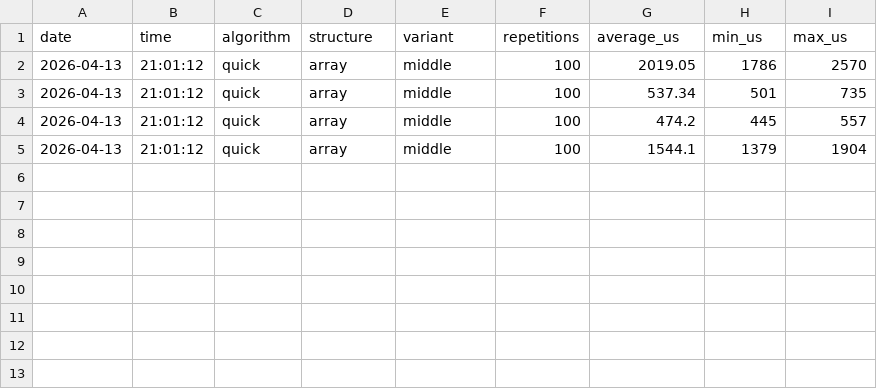
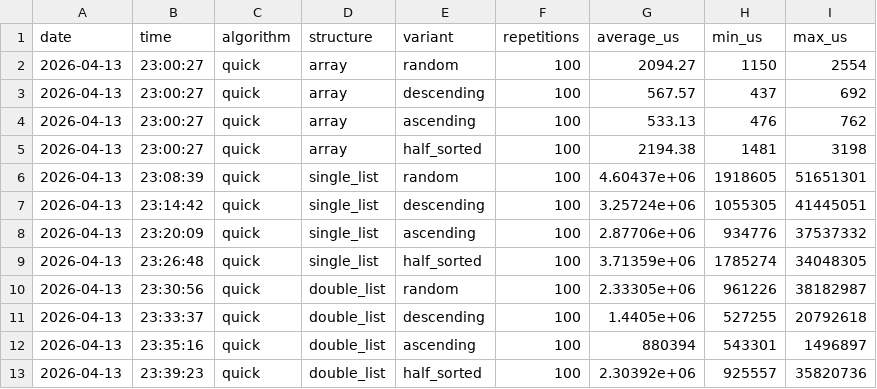
Before and after one commit to evermss/aizo-project1, a CSV file: results/research/B_results.csv, drawn as a sheet.

```diff
--- a/results/research/B_results.csv
+++ b/results/research/B_results.csv
@@ -1,5 +1,13 @@
 date,time,algorithm,structure,variant,repetitions,average_us,min_us,max_us
-2026-04-13,21:01:12,quick,array,middle,100,2019.05,1786,2570
-2026-04-13,21:01:12,quick,array,middle,100,537.34,501,735
-2026-04-13,21:01:12,quick,array,middle,100,474.2,445,557
-2026-04-13,21:01:12,quick,array,middle,100,1544.1,1379,1904
+2026-04-13,23:00:27,quick,array,random,100,2094.27,1150,2554
+2026-04-13,23:00:27,quick,array,descending,100,567.57,437,692
+2026-04-13,23:00:27,quick,array,ascending,100,533.13,476,762
+2026-04-13,23:00:27,quick,array,half_sorted,100,2194.38,1481,3198
+2026-04-13,23:08:39,quick,single_list,random,100,4.60437e+06,1918605,51651301
+2026-04-13,23:14:42,quick,single_list,descending,100,3.25724e+06,1055305,41445051
+2026-04-13,23:20:09,quick,single_list,ascending,100,2.87706e+06,934776,37537332
+2026-04-13,23:26:48,quick,single_list,half_sorted,100,3.71359e+06,1785274,34048305
+2026-04-13,23:30:56,quick,double_list,random,100,2.33305e+06,961226,38182987
+2026-04-13,23:33:37,quick,double_list,descending,100,1.4405e+06,527255,20792618
+2026-04-13,23:35:16,quick,double_list,ascending,100,880394,543301,1496897
+2026-04-13,23:39:23,quick,double_list,half_sorted,100,2.30392e+06,925557,35820736
```
Also changed, not shown: results/research/A_results.csv, results/research/C_results.csv, 3 other files.
